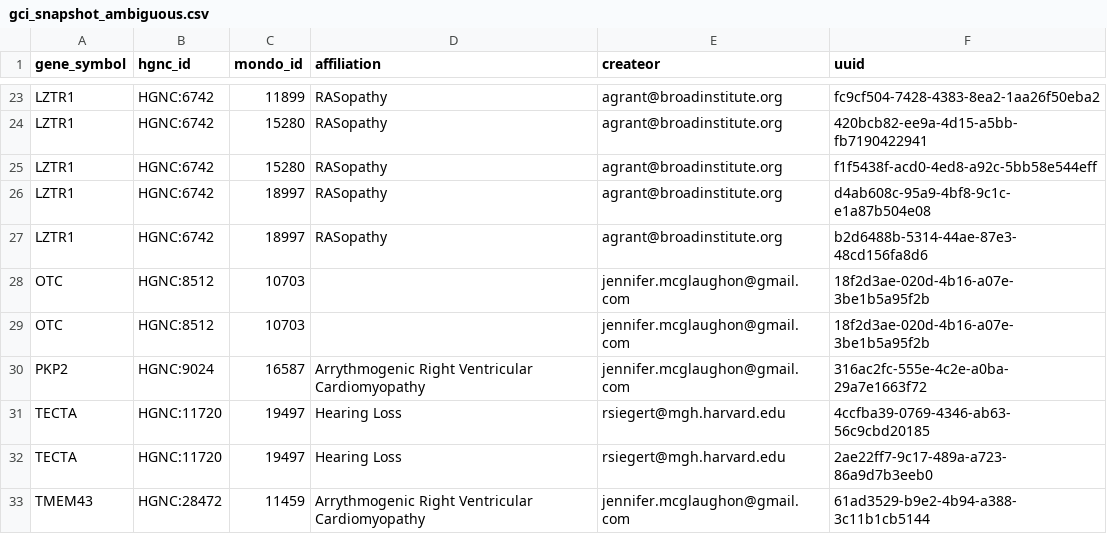
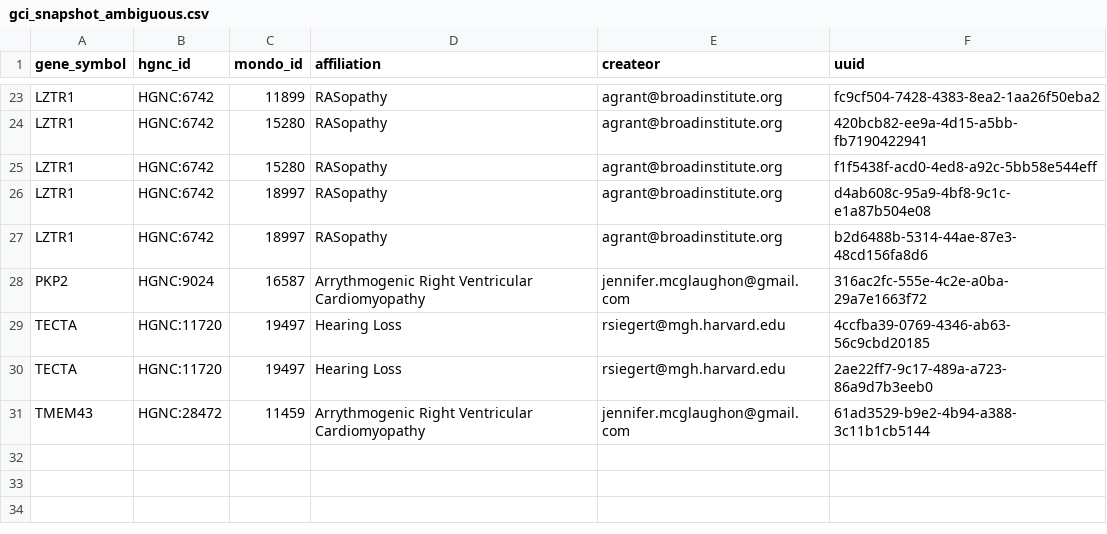
Before and after one commit to clingen-data-model/clingen-gene-tracker, a CSV file: files/gci_snapshot_ambiguous.csv, drawn as a sheet; only a part is shown, gaps mark what is left out; the diff names each change by its address in the sheet, - before the commit and + after, or states it on an @@ line.

Commit message:
Update snapshot import errors

```diff
--- a/files/gci_snapshot_ambiguous.csv
+++ b/files/gci_snapshot_ambiguous.csv
-row 28: OTC | HGNC:8512 | 10703 |  | jennifer.mcglaughon@gmail.com | 18f2d3ae-020d-4b16-a07e-3be1b5a95f2b
-row 29: OTC | HGNC:8512 | 10703 |  | jennifer.mcglaughon@gmail.com | 18f2d3ae-020d-4b16-a07e-3be1b5a95f2b
```
Also changed, not shown: 1 other file.
